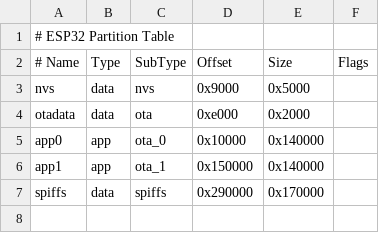
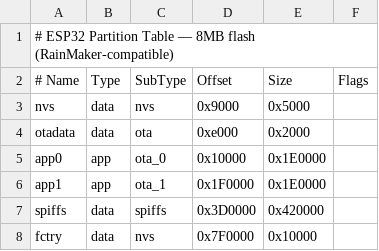
Before and after one commit to DENCODE31/smartLock_v4.0, a CSV file: firmware/smartlock_v4/partitions.csv, drawn as a sheet; the diff names each change by its address in the sheet, - before the commit and + after, or states it on an @@ line.

```diff
--- a/firmware/smartlock_v4/partitions.csv
+++ b/firmware/smartlock_v4/partitions.csv
-A1 (# Name): # ESP32 Partition Table
+A1 (# Name): # ESP32 Partition Table — 8MB flash (RainMaker-compatible)
-E5:E6 (Size): 0x140000
+E5:E6 (Size): 0x1E0000
-D6 (Offset): 0x150000
+D6 (Offset): 0x1F0000
-D7 (Offset): 0x290000
+D7 (Offset): 0x3D0000
-E7 (Size): 0x170000
+E7 (Size): 0x420000
+row 8: fctry | data | nvs | 0x7F0000 | 0x10000
```
Also changed, not shown: 29 other files.
